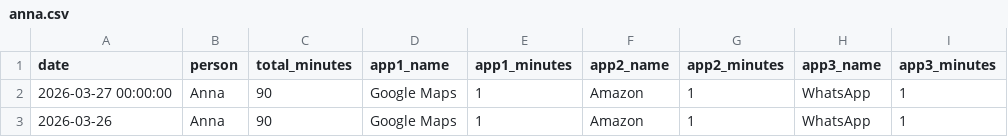
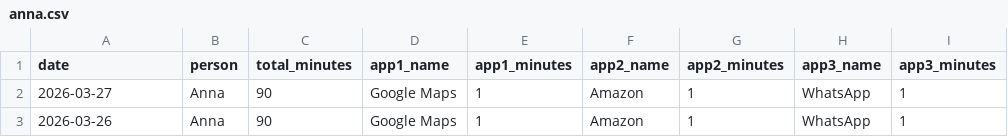
Before and after one commit to Nerox74/screentime-dashboard, a CSV file: data/anna.csv, drawn as a sheet.

Commit message:
Update anna.csv

```diff
--- a/data/anna.csv
+++ b/data/anna.csv
@@ -1,3 +1,3 @@
 date,person,total_minutes,app1_name,app1_minutes,app2_name,app2_minutes,app3_name,app3_minutes
-2026-03-27 00:00:00,Anna,90,Google Maps,1,Amazon,1,WhatsApp,1
+2026-03-27 ,Anna,90,Google Maps,1,Amazon,1,WhatsApp,1
 2026-03-26,Anna,90,Google Maps,1,Amazon,1,WhatsApp,1
```
